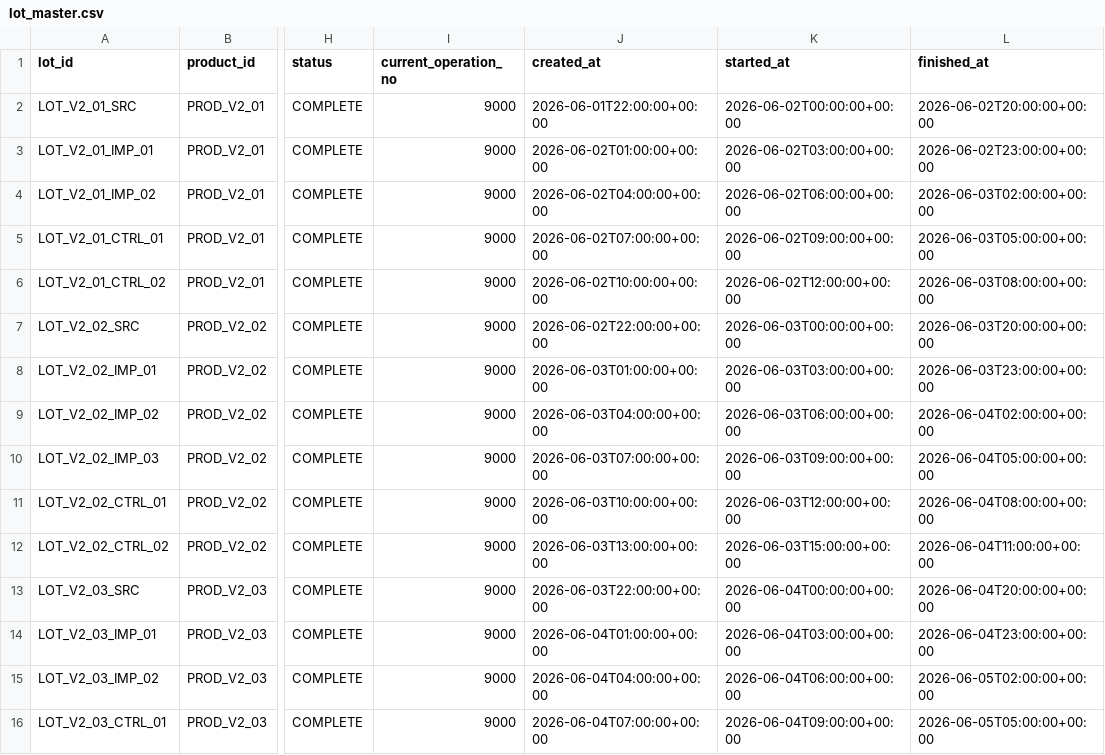
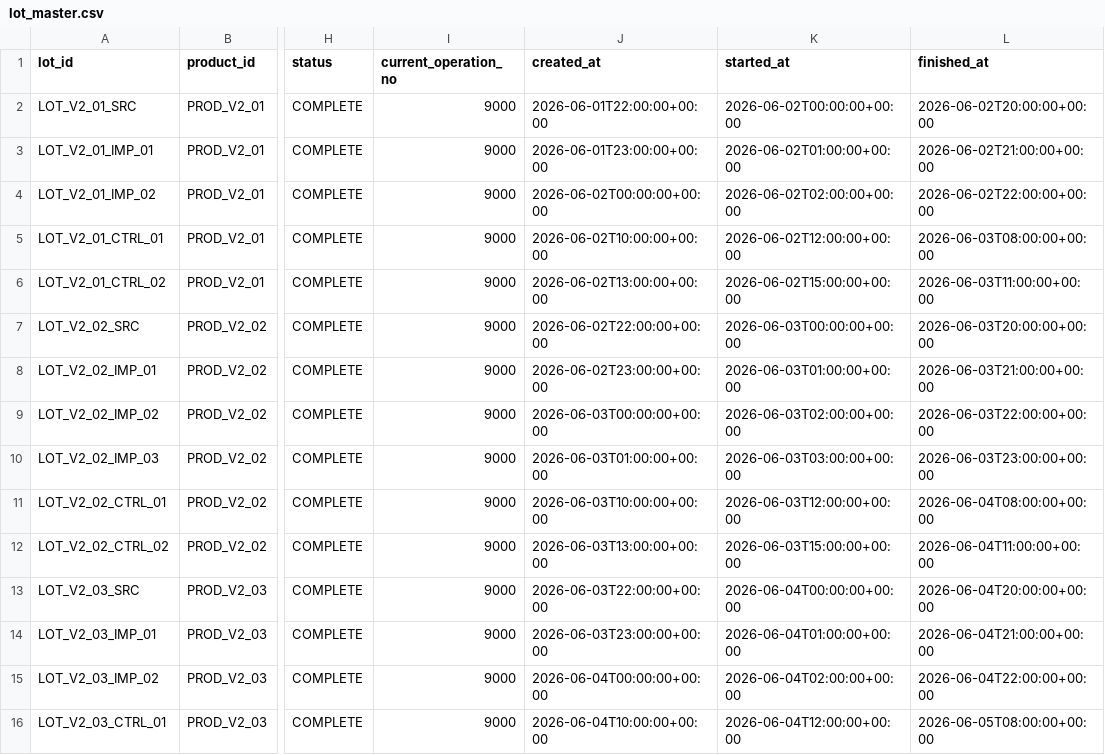
Before and after one commit to gugugaga318/YieldMind-RCA-Evidence-Grounded-Multi-Agent-Semiconductor-Yield-Root-Cause-Analysis-System, a CSV file: data/seeds/causal_scope_v2/lot_master.csv, drawn as a sheet; only a part is shown, gaps mark what is left out; the diff covers the shown part only; the diff names each change by its address in the sheet, - before the commit and + after, or states it on an @@ line.

```diff
--- a/data/seeds/causal_scope_v2/lot_master.csv
+++ b/data/seeds/causal_scope_v2/lot_master.csv
-J3 (created_at): 2026-06-02T01:00:00+00:00
+J3 (created_at): 2026-06-01T23:00:00+00:00
-K3 (started_at): 2026-06-02T03:00:00+00:00
+K3 (started_at): 2026-06-02T01:00:00+00:00
-L3 (finished_at): 2026-06-02T23:00:00+00:00
+L3 (finished_at): 2026-06-02T21:00:00+00:00
-J4 (created_at): 2026-06-02T04:00:00+00:00
+J4 (created_at): 2026-06-02T00:00:00+00:00
-K4 (started_at): 2026-06-02T06:00:00+00:00
+K4 (started_at): 2026-06-02T02:00:00+00:00
-L4 (finished_at): 2026-06-03T02:00:00+00:00
+L4 (finished_at): 2026-06-02T22:00:00+00:00
-J5 (created_at): 2026-06-02T07:00:00+00:00
+J5 (created_at): 2026-06-02T10:00:00+00:00
-K5 (started_at): 2026-06-02T09:00:00+00:00
+K5 (started_at): 2026-06-02T12:00:00+00:00
-L5 (finished_at): 2026-06-03T05:00:00+00:00
+L5 (finished_at): 2026-06-03T08:00:00+00:00
-J6 (created_at): 2026-06-02T10:00:00+00:00
+J6 (created_at): 2026-06-02T13:00:00+00:00
-K6 (started_at): 2026-06-02T12:00:00+00:00
+K6 (started_at): 2026-06-02T15:00:00+00:00
-L6 (finished_at): 2026-06-03T08:00:00+00:00
+L6 (finished_at): 2026-06-03T11:00:00+00:00
-J8 (created_at): 2026-06-03T01:00:00+00:00
+J8 (created_at): 2026-06-02T23:00:00+00:00
-K8 (started_at): 2026-06-03T03:00:00+00:00
+K8 (started_at): 2026-06-03T01:00:00+00:00
-L8 (finished_at): 2026-06-03T23:00:00+00:00
+L8 (finished_at): 2026-06-03T21:00:00+00:00
-J9 (created_at): 2026-06-03T04:00:00+00:00
+J9 (created_at): 2026-06-03T00:00:00+00:00
-K9 (started_at): 2026-06-03T06:00:00+00:00
+K9 (started_at): 2026-06-03T02:00:00+00:00
-L9 (finished_at): 2026-06-04T02:00:00+00:00
+L9 (finished_at): 2026-06-03T22:00:00+00:00
-J10 (created_at): 2026-06-03T07:00:00+00:00
+J10 (created_at): 2026-06-03T01:00:00+00:00
-K10 (started_at): 2026-06-03T09:00:00+00:00
+K10 (started_at): 2026-06-03T03:00:00+00:00
-L10 (finished_at): 2026-06-04T05:00:00+00:00
+L10 (finished_at): 2026-06-03T23:00:00+00:00
-J14 (created_at): 2026-06-04T01:00:00+00:00
+J14 (created_at): 2026-06-03T23:00:00+00:00
-K14 (started_at): 2026-06-04T03:00:00+00:00
+K14 (started_at): 2026-06-04T01:00:00+00:00
-L14 (finished_at): 2026-06-04T23:00:00+00:00
+L14 (finished_at): 2026-06-04T21:00:00+00:00
-J15 (created_at): 2026-06-04T04:00:00+00:00
+J15 (created_at): 2026-06-04T00:00:00+00:00
-K15 (started_at): 2026-06-04T06:00:00+00:00
+K15 (started_at): 2026-06-04T02:00:00+00:00
-L15 (finished_at): 2026-06-05T02:00:00+00:00
+L15 (finished_at): 2026-06-04T22:00:00+00:00
-J16 (created_at): 2026-06-04T07:00:00+00:00
+J16 (created_at): 2026-06-04T10:00:00+00:00
-K16 (started_at): 2026-06-04T09:00:00+00:00
+K16 (started_at): 2026-06-04T12:00:00+00:00
-L16 (finished_at): 2026-06-05T05:00:00+00:00
+L16 (finished_at): 2026-06-05T08:00:00+00:00
```
Also changed, not shown: 96 edited cells elsewhere in this file, data/seeds/causal_scope_v2/defect_summary.csv, data/seeds/causal_scope_v2/fdc_feature.csv, 38 other files.
